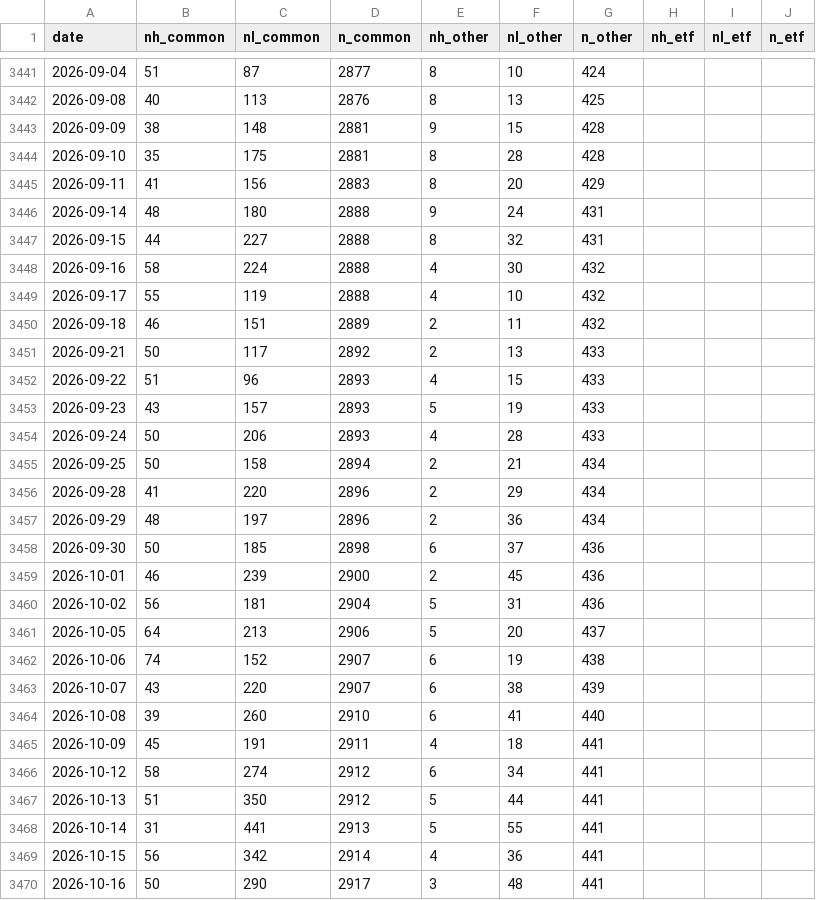
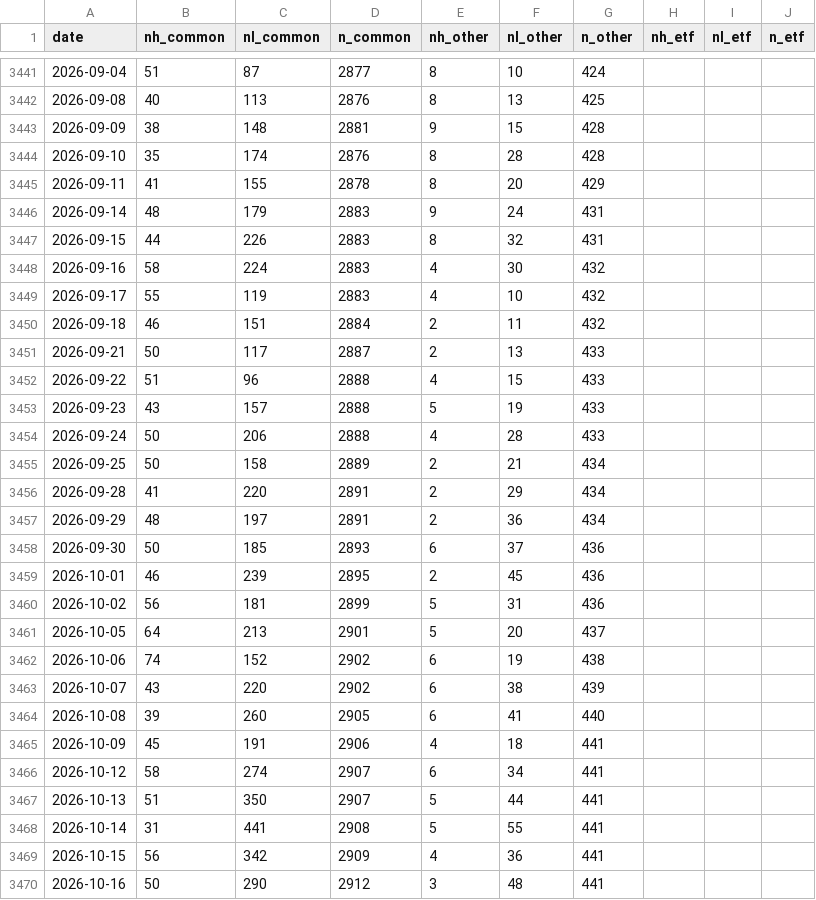
Before and after one commit to shashankrboppidi2/semis-screener, a CSV file: results/breadth/nasdaq_counts.csv, drawn as a sheet; only a part is shown, gaps mark what is left out; the diff covers the shown part only.

```diff
--- a/results/breadth/nasdaq_counts.csv
+++ b/results/breadth/nasdaq_counts.csv
@@ -3443,28 +3443,28 @@ date,nh_common,nl_common,n_common,nh_other,nl_other,n_other,nh_etf,nl_etf,n_etf
 2026-09-09,38,148,2881,9,15,428,,,
-2026-09-10,35,175,2881,8,28,428,,,
-2026-09-11,41,156,2883,8,20,429,,,
-2026-09-14,48,180,2888,9,24,431,,,
-2026-09-15,44,227,2888,8,32,431,,,
-2026-09-16,58,224,2888,4,30,432,,,
-2026-09-17,55,119,2888,4,10,432,,,
-2026-09-18,46,151,2889,2,11,432,,,
-2026-09-21,50,117,2892,2,13,433,,,
-2026-09-22,51,96,2893,4,15,433,,,
-2026-09-23,43,157,2893,5,19,433,,,
-2026-09-24,50,206,2893,4,28,433,,,
-2026-09-25,50,158,2894,2,21,434,,,
-2026-09-28,41,220,2896,2,29,434,,,
-2026-09-29,48,197,2896,2,36,434,,,
-2026-09-30,50,185,2898,6,37,436,,,
-2026-10-01,46,239,2900,2,45,436,,,
-2026-10-02,56,181,2904,5,31,436,,,
-2026-10-05,64,213,2906,5,20,437,,,
-2026-10-06,74,152,2907,6,19,438,,,
-2026-10-07,43,220,2907,6,38,439,,,
-2026-10-08,39,260,2910,6,41,440,,,
-2026-10-09,45,191,2911,4,18,441,,,
-2026-10-12,58,274,2912,6,34,441,,,
-2026-10-13,51,350,2912,5,44,441,,,
-2026-10-14,31,441,2913,5,55,441,,,
-2026-10-15,56,342,2914,4,36,441,,,
-2026-10-16,50,290,2917,3,48,441,,,
+2026-09-10,35,174,2876,8,28,428,,,
+2026-09-11,41,155,2878,8,20,429,,,
+2026-09-14,48,179,2883,9,24,431,,,
+2026-09-15,44,226,2883,8,32,431,,,
+2026-09-16,58,224,2883,4,30,432,,,
+2026-09-17,55,119,2883,4,10,432,,,
+2026-09-18,46,151,2884,2,11,432,,,
+2026-09-21,50,117,2887,2,13,433,,,
+2026-09-22,51,96,2888,4,15,433,,,
+2026-09-23,43,157,2888,5,19,433,,,
+2026-09-24,50,206,2888,4,28,433,,,
+2026-09-25,50,158,2889,2,21,434,,,
+2026-09-28,41,220,2891,2,29,434,,,
+2026-09-29,48,197,2891,2,36,434,,,
+2026-09-30,50,185,2893,6,37,436,,,
+2026-10-01,46,239,2895,2,45,436,,,
+2026-10-02,56,181,2899,5,31,436,,,
+2026-10-05,64,213,2901,5,20,437,,,
+2026-10-06,74,152,2902,6,19,438,,,
+2026-10-07,43,220,2902,6,38,439,,,
+2026-10-08,39,260,2905,6,41,440,,,
+2026-10-09,45,191,2906,4,18,441,,,
+2026-10-12,58,274,2907,6,34,441,,,
+2026-10-13,51,350,2907,5,44,441,,,
+2026-10-14,31,441,2908,5,55,441,,,
+2026-10-15,56,342,2909,4,36,441,,,
+2026-10-16,50,290,2912,3,48,441,,,
```
Also changed, not shown: 1 added row and 25 edited cells elsewhere in this file, 2 other files.
